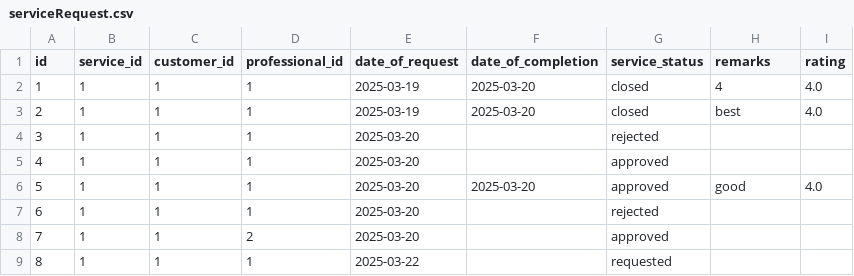
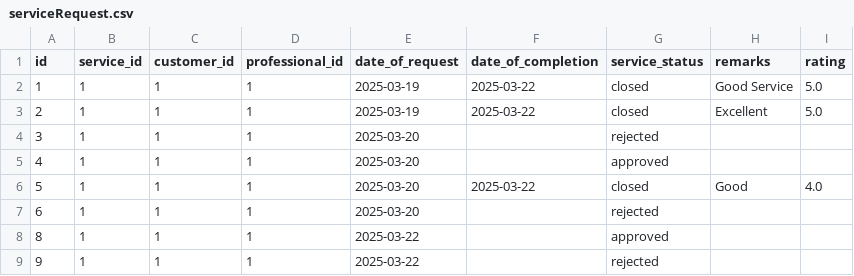
Before and after one commit to 23f2003874/Household_service_23f2003874, a CSV file: backend/celery/user-downloads/serviceRequest.csv, drawn as a sheet.

```diff
--- a/backend/celery/user-downloads/serviceRequest.csv
+++ b/backend/celery/user-downloads/serviceRequest.csv
@@ -1,9 +1,9 @@
 id,service_id,customer_id,professional_id,date_of_request,date_of_completion,service_status,remarks,rating
-1,1,1,1,2025-03-19,2025-03-20,closed,4,4.0
-2,1,1,1,2025-03-19,2025-03-20,closed,best,4.0
+1,1,1,1,2025-03-19,2025-03-22,closed,Good Service,5.0
+2,1,1,1,2025-03-19,2025-03-22,closed,Excellent,5.0
 3,1,1,1,2025-03-20,,rejected,,
 4,1,1,1,2025-03-20,,approved,,
-5,1,1,1,2025-03-20,2025-03-20,approved,good,4.0
+5,1,1,1,2025-03-20,2025-03-22,closed,Good,4.0
 6,1,1,1,2025-03-20,,rejected,,
-7,1,1,2,2025-03-20,,approved,,
-8,1,1,1,2025-03-22,,requested,,
+8,1,1,1,2025-03-22,,approved,,
+9,1,1,1,2025-03-22,,rejected,,
```
Also changed, not shown: 10 other files.
